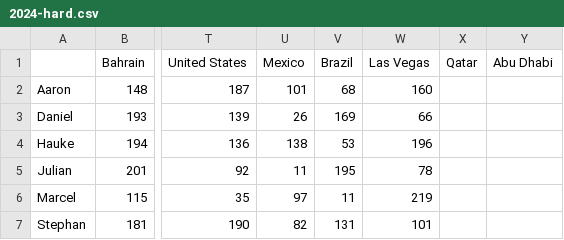
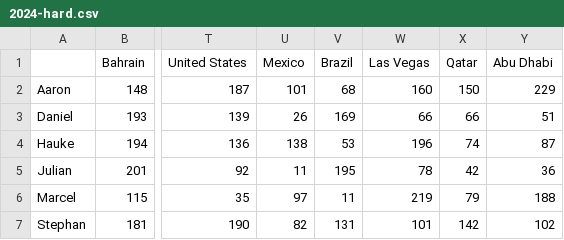
Before and after one commit to sbthepotato/F1-Fantasy-Graphs, a CSV file: results/2024-hard.csv, drawn as a sheet; only a part is shown, gaps mark what is left out; the diff names each change by its address in the sheet, - before the commit and + after, or states it on an @@ line.

```diff
--- a/results/2024-hard.csv
+++ b/results/2024-hard.csv
-X2 (Qatar): (empty)
+X2 (Qatar): 150
-Y2 (Abu Dhabi): (empty)
+Y2 (Abu Dhabi): 229
-X3 (Qatar): (empty)
+X3 (Qatar): 66
-Y3 (Abu Dhabi): (empty)
+Y3 (Abu Dhabi): 51
-X4 (Qatar): (empty)
+X4 (Qatar): 74
-Y4 (Abu Dhabi): (empty)
+Y4 (Abu Dhabi): 87
-X5 (Qatar): (empty)
+X5 (Qatar): 42
-Y5 (Abu Dhabi): (empty)
+Y5 (Abu Dhabi): 36
-X6 (Qatar): (empty)
+X6 (Qatar): 79
-Y6 (Abu Dhabi): (empty)
+Y6 (Abu Dhabi): 188
-X7 (Qatar): (empty)
+X7 (Qatar): 142
-Y7 (Abu Dhabi): (empty)
+Y7 (Abu Dhabi): 102
```
Also changed, not shown: results/2024-normal.csv, 3 other files.
